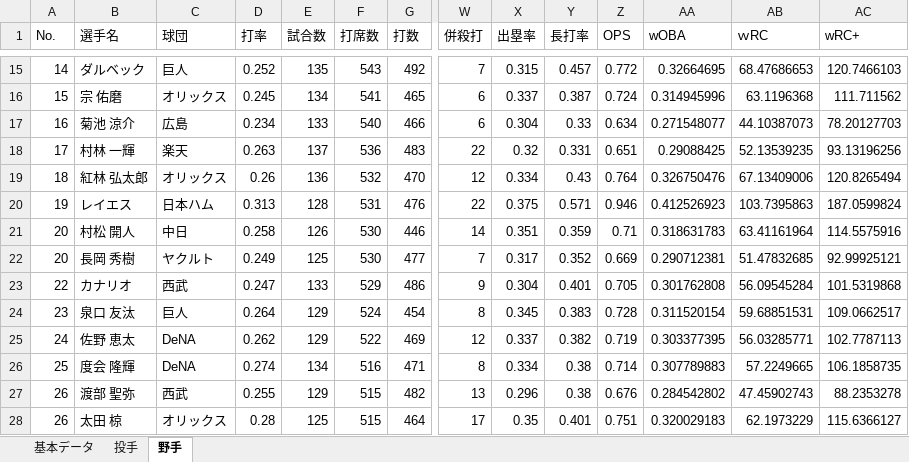
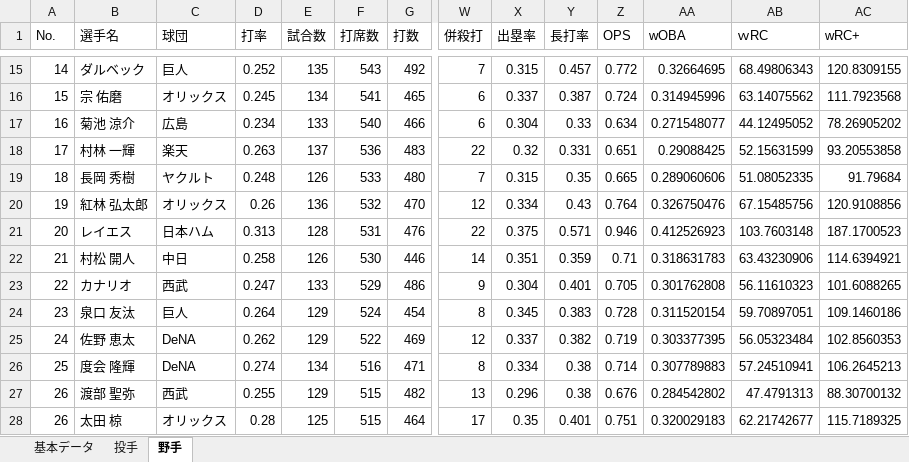
Before and after one commit to fuji210320-takatora/baseballquiz, an Excel workbook: baseball_data.xlsx, sheet 野手, drawn as a sheet; only a part is shown, gaps mark what is left out; values as stored, in another font and other column widths than the file's, no cell formats; removed rows and columns are numbered as before the commit, all else as after; rows hold the shown columns only; the diff covers the shown part only; the diff names each change by its address in the sheet, - before the commit and + after, or states it on an @@ line.

```diff
--- a/baseball_data.xlsx (sheet 野手)
+++ b/baseball_data.xlsx (sheet 野手)
-AB15 (ｗRC): 68.47686653
+AB15 (ｗRC): 68.49806343
-AC15 (wRC+): 120.7466103
+AC15 (wRC+): 120.8309155
-AB16 (ｗRC): 63.1196368
+AB16 (ｗRC): 63.14075562
-AC16 (wRC+): 111.711562
+AC16 (wRC+): 111.7923568
-AB17 (ｗRC): 44.10387073
+AB17 (ｗRC): 44.12495052
-AC17 (wRC+): 78.20127703
+AC17 (wRC+): 78.26905202
-AB18 (ｗRC): 52.13539235
+AB18 (ｗRC): 52.15631599
-AC18 (wRC+): 93.13196256
+AC18 (wRC+): 93.20553858
+row 19: 18 | 長岡 秀樹 | ヤクルト | 0.248 | 126 | 533 | 480 | 7 | 0.315 | 0.35 | 0.665 | 0.289060606 | 51.08052335 | 91.79684
-A20 (No.): 18
+A20 (No.): 19
-AB20 (ｗRC): 67.13409006
+AB20 (ｗRC): 67.15485756
-AC20 (wRC+): 120.8265494
+AC20 (wRC+): 120.9108856
-A21 (No.): 19
+A21 (No.): 20
-AB21 (ｗRC): 103.7395863
+AB21 (ｗRC): 103.7603148
-AC21 (wRC+): 187.0599824
+AC21 (wRC+): 187.1700523
-A22 (No.): 20
+A22 (No.): 21
-AB22 (ｗRC): 63.41161964
+AB22 (ｗRC): 63.43230906
-AC22 (wRC+): 114.5575916
+AC22 (wRC+): 114.6394921
-row 22: 20 | 長岡 秀樹 | ヤクルト | 0.249 | 125 | 530 | 477 | 7 | 0.317 | 0.352 | 0.669 | 0.290712381 | 51.47832685 | 92.99925121
-AB23 (ｗRC): 56.09545284
+AB23 (ｗRC): 56.11610323
-AC23 (wRC+): 101.5319868
+AC23 (wRC+): 101.6088265
-AB24 (ｗRC): 59.68851531
+AB24 (ｗRC): 59.70897051
-AC24 (wRC+): 109.0662517
+AC24 (wRC+): 109.1460186
-AB25 (ｗRC): 56.03285771
+AB25 (ｗRC): 56.05323484
-AC25 (wRC+): 102.7787113
+AC25 (wRC+): 102.8560353
-AB26 (ｗRC): 57.2249665
+AB26 (ｗRC): 57.24510941
-AC26 (wRC+): 106.1858735
+AC26 (wRC+): 106.2645213
-AB27 (ｗRC): 47.45902743
+AB27 (ｗRC): 47.4791313
-AC27 (wRC+): 88.2353278
+AC27 (wRC+): 88.30700132
-AB28 (ｗRC): 62.1973229
+AB28 (ｗRC): 62.21742677
-AC28 (wRC+): 115.6366127
+AC28 (wRC+): 115.7189325
```
Also changed, not shown: 15 added rows, 15 removed rows and 807 edited cells elsewhere in this sheet, sheet 投手, sheet 基本データ, cell formats, formulas that keep their value.
